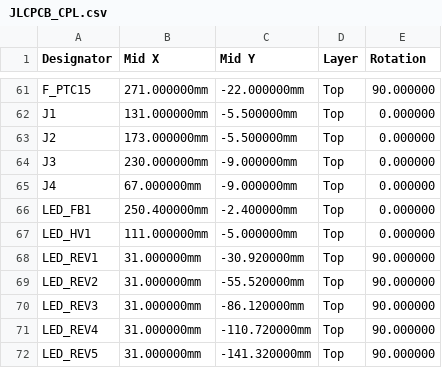
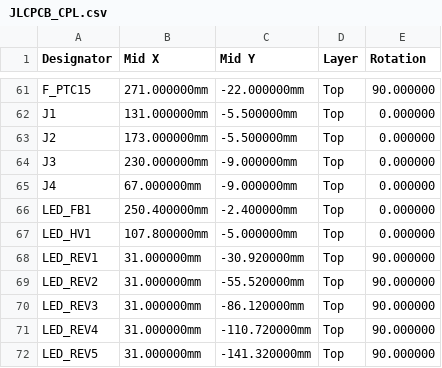
Before and after one commit to P-Shreyas543/BatteryPack_16S_A4_Breakout, a CSV file: fab/JLCPCB_CPL.csv, drawn as a sheet; only a part is shown, gaps mark what is left out; the diff covers the shown part only.

```diff
--- a/fab/JLCPCB_CPL.csv
+++ b/fab/JLCPCB_CPL.csv
@@ -66,3 +66,3 @@ J4,67.000000mm,-9.000000mm,Top,0.000000
 LED_FB1,250.400000mm,-2.400000mm,Top,0.000000
-LED_HV1,111.000000mm,-5.000000mm,Top,0.000000
+LED_HV1,107.800000mm,-5.000000mm,Top,0.000000
 LED_REV1,31.000000mm,-30.920000mm,Top,90.000000
```
Also changed, not shown: 35 edited cells elsewhere in this file, 32 other files.
